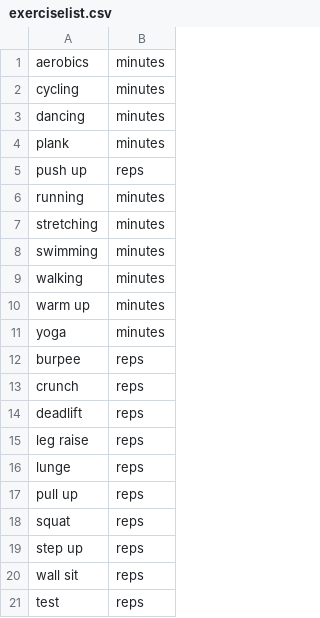
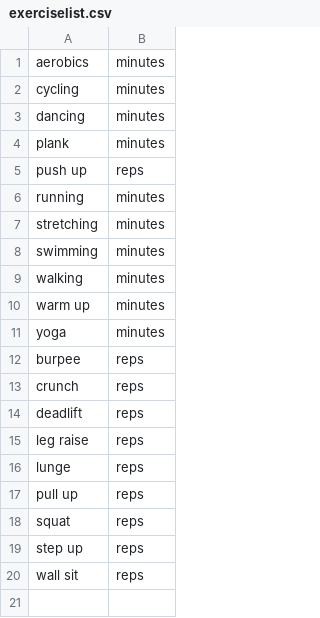
Before and after one commit to plutoniumcat/DailyExercise, a CSV file: exerciselist.csv, drawn as a sheet; the diff names each change by its address in the sheet, - before the commit and + after, or states it on an @@ line.

```diff
--- a/exerciselist.csv
+++ b/exerciselist.csv
-row 21: test | reps
```
Also changed, not shown: longest_streak.csv, 2 other files.
